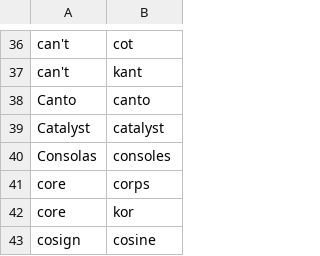
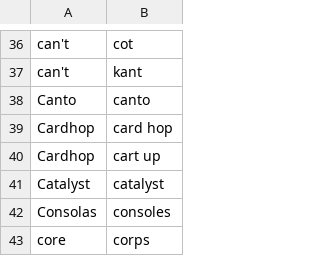
Before and after one commit to nriley/talon_community, a CSV file: settings/words_to_replace.csv, drawn as a sheet; only a part is shown, gaps mark what is left out; the shorter side is filled out with more unchanged rows; the diff names each change by its address in the sheet, - before the commit and + after, or states it on an @@ line.

Commit message:
Vocabulary.

```diff
--- a/settings/words_to_replace.csv
+++ b/settings/words_to_replace.csv
+row 39: Cardhop | card hop
+row 40: Cardhop | cart up
```
